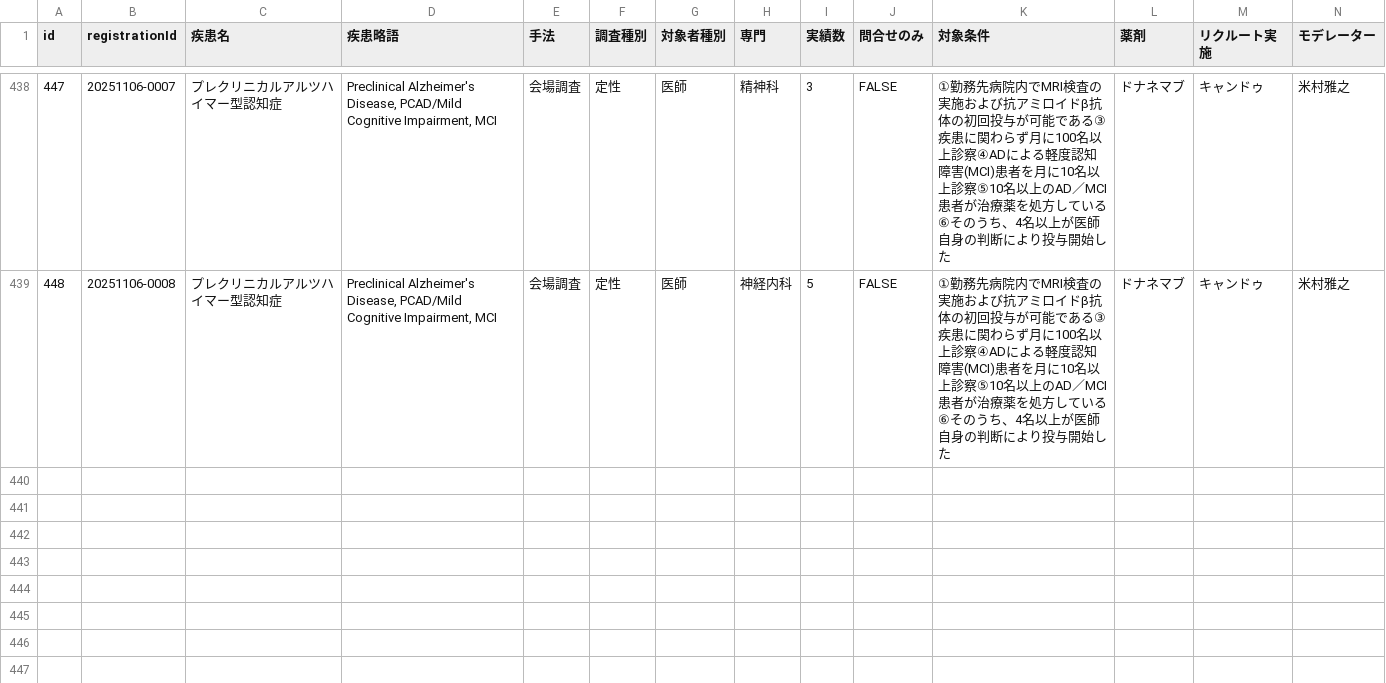
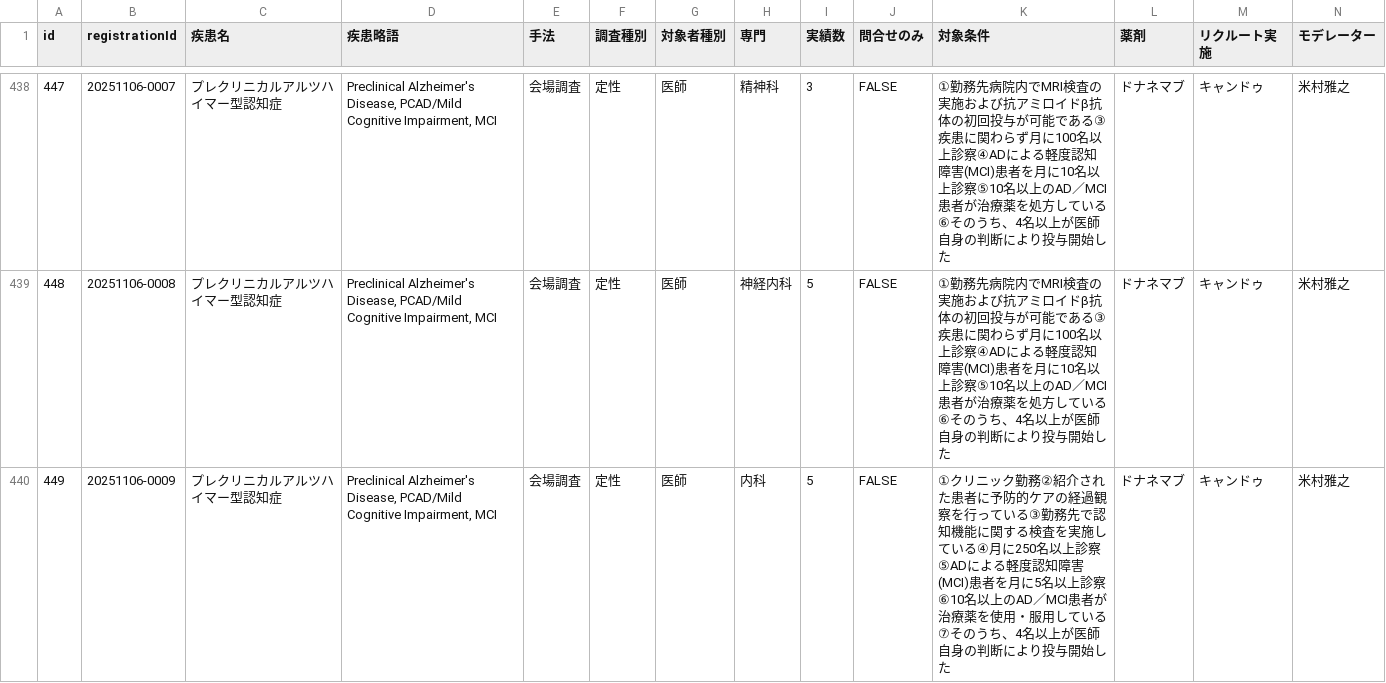
Before and after one commit to Yoshi-Seed/global, a CSV file: project-tracker/seed_planning_data.csv, drawn as a sheet; only a part is shown, gaps mark what is left out; rows hold the shown columns only; the diff names each change by its address in the sheet, - before the commit and + after, or states it on an @@ line.

Commit message:
Add project: プレクリニカルアルツハイマー型認知症

```diff
--- a/project-tracker/seed_planning_data.csv
+++ b/project-tracker/seed_planning_data.csv
+row 440: 449 | 20251106-0009 | プレクリニカルアルツハイマー型認知症 | Preclinical Alzheimer's Disease, PCAD/Mild Cognitive Impairment, MCI | 会場調査 | 定性 | 医師 | 内科 | 5 | FALSE | ①クリニック勤務②紹介された患者に予防的ケアの経過観察を行っている③勤務先で認知機能に関する検査を実施している④月に250名以上診察⑤ADによる軽度認知障害(MCI)患者を月に5名以上診察⑥10名以上のAD／MCI患者が治療薬を使用・服用している⑦そのうち、4名以上が医師自身の判断により投与開始した | ドナネマブ | キャンドゥ | 米村雅之
```
